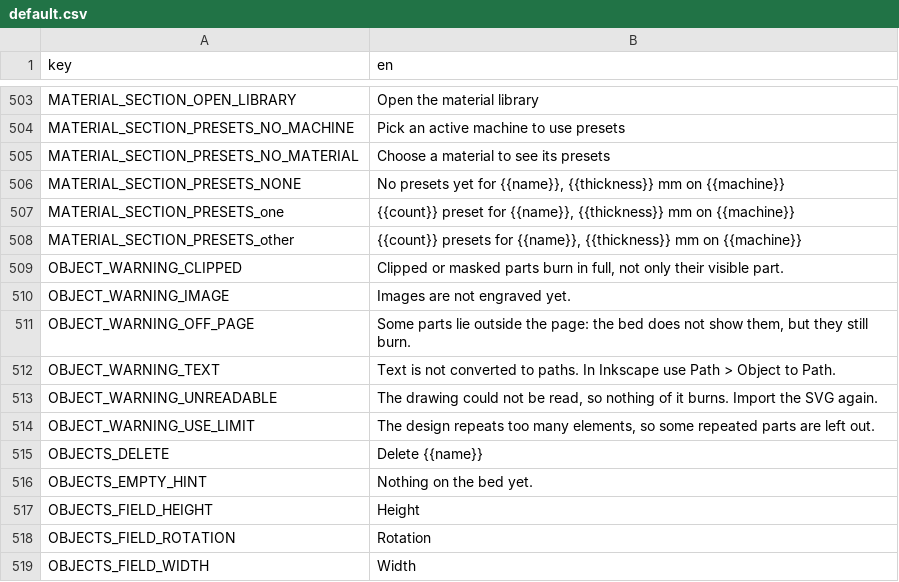
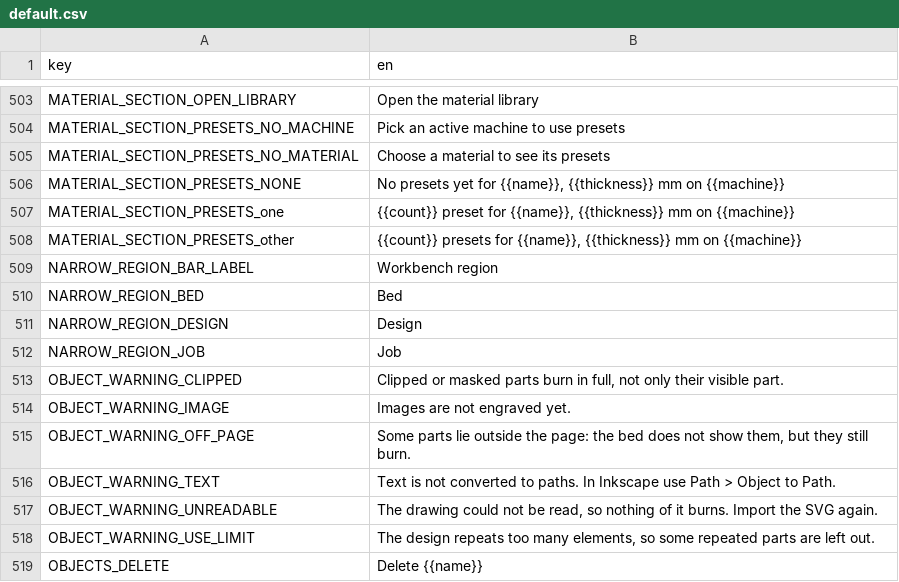
Before and after one commit to Korialstrazh/webgrbl, a CSV file: tools/localization/default.csv, drawn as a sheet; only a part is shown, gaps mark what is left out; the shorter side is filled out with more unchanged rows.

```diff
--- a/tools/localization/default.csv
+++ b/tools/localization/default.csv
@@ -508,2 +508,6 @@ MATERIAL_SECTION_PRESETS_one;{{count}} preset for {{name}}, {{thickness}} mm on
 MATERIAL_SECTION_PRESETS_other;{{count}} presets for {{name}}, {{thickness}} mm on {{machine}}
+NARROW_REGION_BAR_LABEL;Workbench region
+NARROW_REGION_BED;Bed
+NARROW_REGION_DESIGN;Design
+NARROW_REGION_JOB;Job
 OBJECT_WARNING_CLIPPED;Clipped or masked parts burn in full, not only their visible part.
```
Also changed, not shown: 13 other files.
